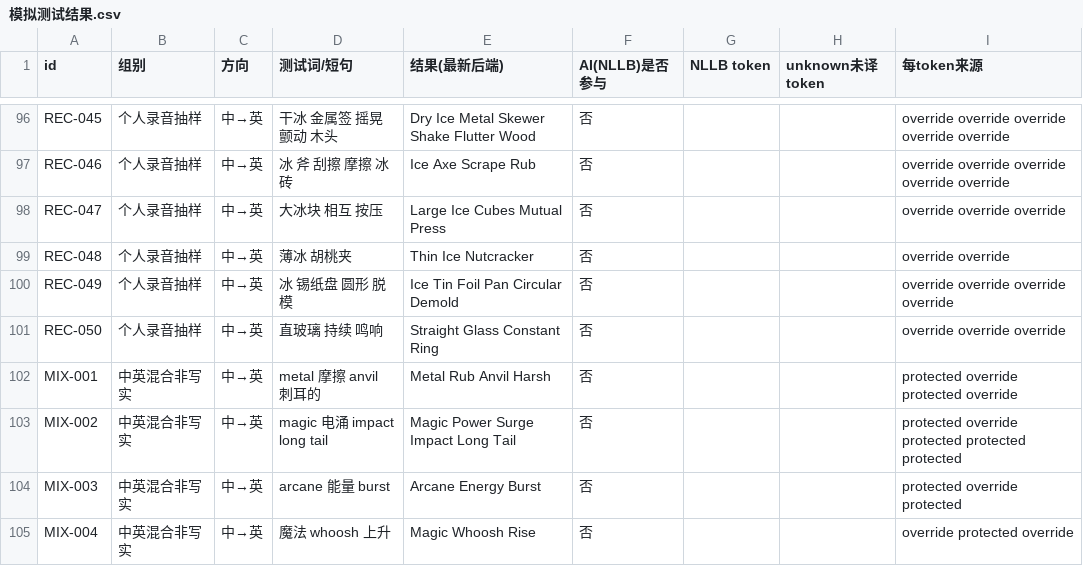
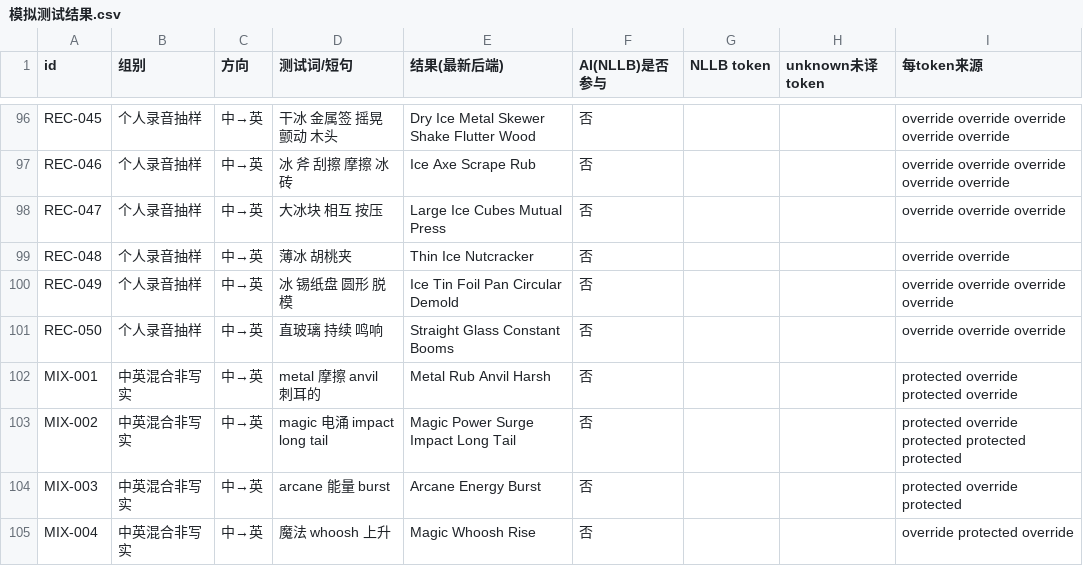
Before and after one commit to leeakun373/SoundDesign-Translater, a CSV file: docs/模拟测试报告/模拟测试结果.csv, drawn as a sheet; only a part is shown, gaps mark what is left out; the diff covers the shown part only.

```diff
--- a/docs/模拟测试报告/模拟测试结果.csv
+++ b/docs/模拟测试报告/模拟测试结果.csv
@@ -100,3 +100,3 @@ REC-048,个人录音抽样,中→英,薄冰 胡桃夹,Thin Ice Nutcracker,否,,,
 REC-049,个人录音抽样,中→英,冰 锡纸盘 圆形 脱模,Ice Tin Foil Pan Circular Demold,否,,,override override override override
-REC-050,个人录音抽样,中→英,直玻璃 持续 鸣响,Straight Glass Constant Ring,否,,,override override override
+REC-050,个人录音抽样,中→英,直玻璃 持续 鸣响,Straight Glass Constant Booms,否,,,override override override
 MIX-001,中英混合非写实,中→英,metal 摩擦 anvil 刺耳的,Metal Rub Anvil Harsh,否,,,protected override protected override
```
Also changed, not shown: 7 edited cells elsewhere in this file, 13 other files.
